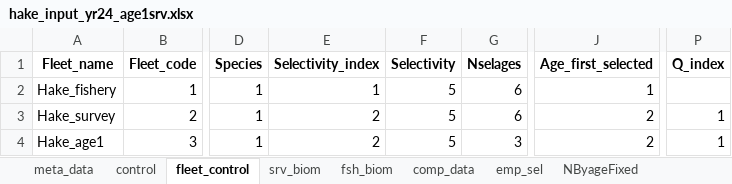
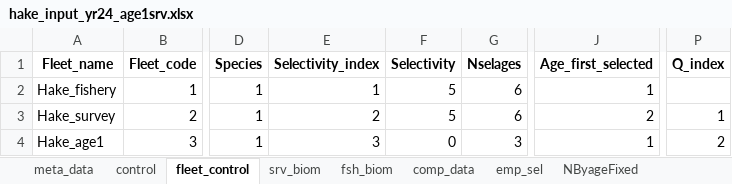
Before and after one commit to sowasser/hake-CEATTLE, an Excel workbook: data/hake_input_yr24_age1srv.xlsx, sheet fleet_control, drawn as a sheet; only a part is shown, gaps mark what is left out; values as stored, in another font and other column widths than the file's, no borders; the diff names each change by its address in the sheet, - before the commit and + after, or states it on an @@ line.

Commit message:
Corrected parameterization of age-1 index

```diff
--- a/data/hake_input_yr24_age1srv.xlsx (sheet fleet_control)
+++ b/data/hake_input_yr24_age1srv.xlsx (sheet fleet_control)
-E4 (Selectivity_index): 2
+E4 (Selectivity_index): 3
-F4 (Selectivity): 5
+F4 (Selectivity): 0
-J4 (Age_first_selected): 2
+J4 (Age_first_selected): 1
-P4 (Q_index): 1
+P4 (Q_index): 2
```
Also changed, not shown: sheet emp_sel.
